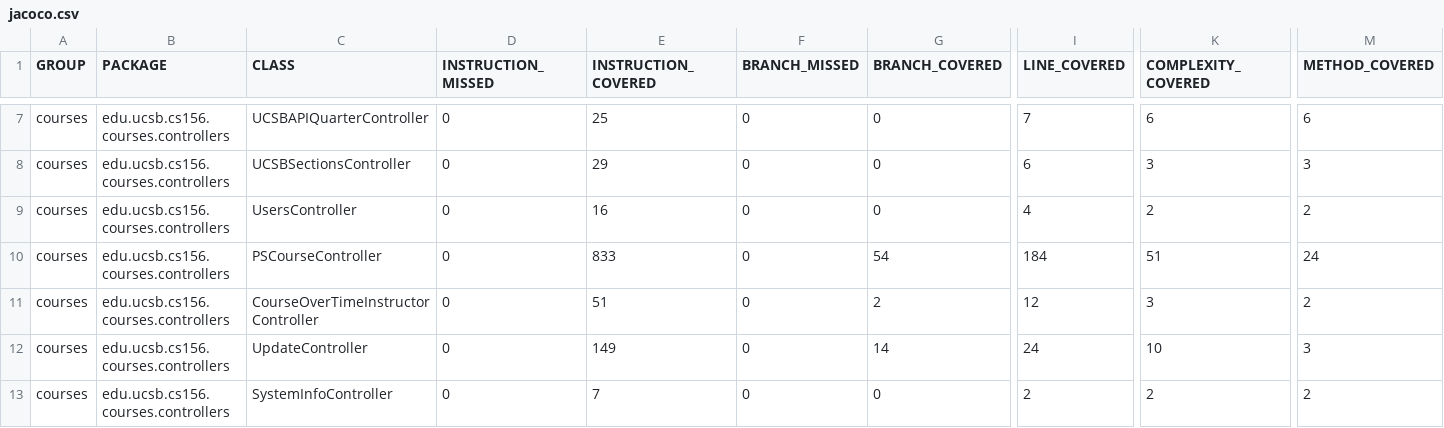
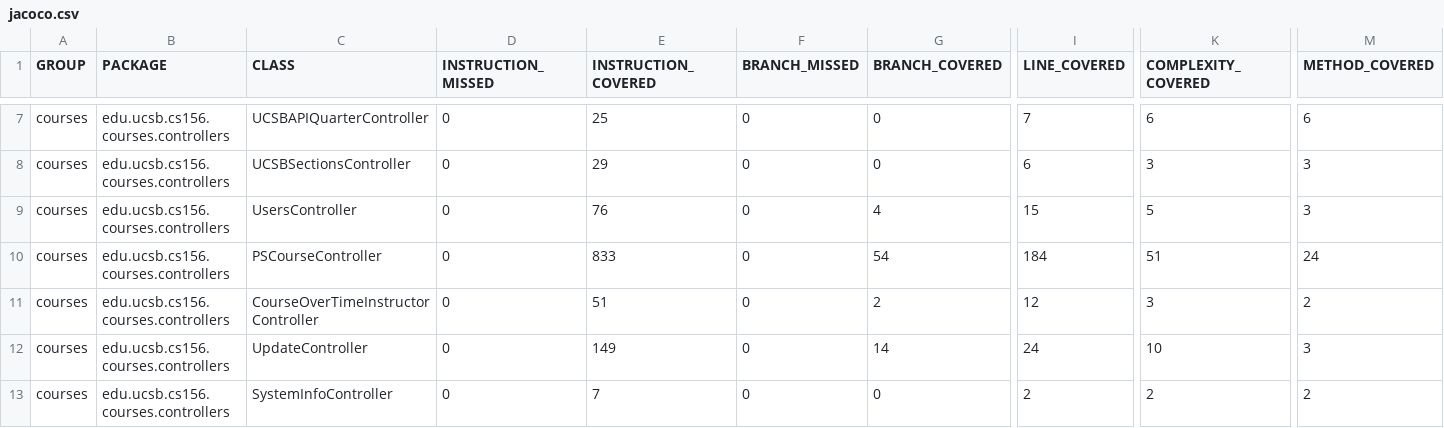
Before and after one commit to ucsb-cs156-f25/proj-courses-f25-03, a CSV file: jacoco/jacoco.csv, drawn as a sheet; only a part is shown, gaps mark what is left out; the diff names each change by its address in the sheet, - before the commit and + after, or states it on an @@ line.

```diff
--- a/jacoco/jacoco.csv
+++ b/jacoco/jacoco.csv
-E9 (INSTRUCTION_COVERED): 16
+E9 (INSTRUCTION_COVERED): 76
-G9 (BRANCH_COVERED): 0
+G9 (BRANCH_COVERED): 4
-I9 (LINE_COVERED): 4
+I9 (LINE_COVERED): 15
-K9 (COMPLEXITY_COVERED): 2
+K9 (COMPLEXITY_COVERED): 5
-M9 (METHOD_COVERED): 2
+M9 (METHOD_COVERED): 3
```
Also changed, not shown: 7 other files.
